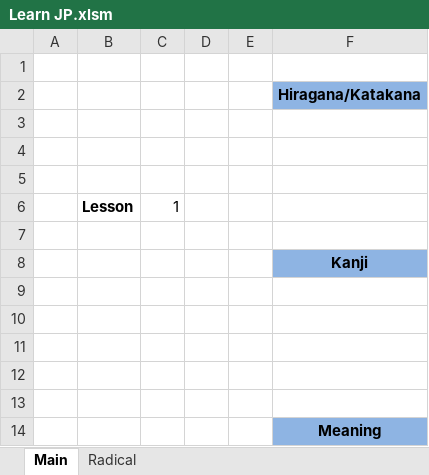
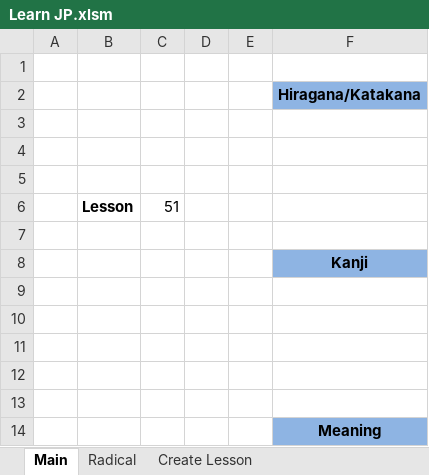
Before and after one commit to MaiAnhTuanK56/LearnJp, an Excel workbook: Learn JP.xlsm, sheet Main, drawn as a sheet; values as stored, in another font and other column widths than the file's, no borders; charts and pictures not drawn; the diff names each change by its address in the sheet, - before the commit and + after, or states it on an @@ line.

Commit message:
add create lesson feature

```diff
--- a/Learn JP.xlsm (sheet Main)
+++ b/Learn JP.xlsm (sheet Main)
+sheet tab: Create Lesson
-C6: 1
+C6: 51
```
Also changed, not shown: sheet Radical, charts or pictures.
